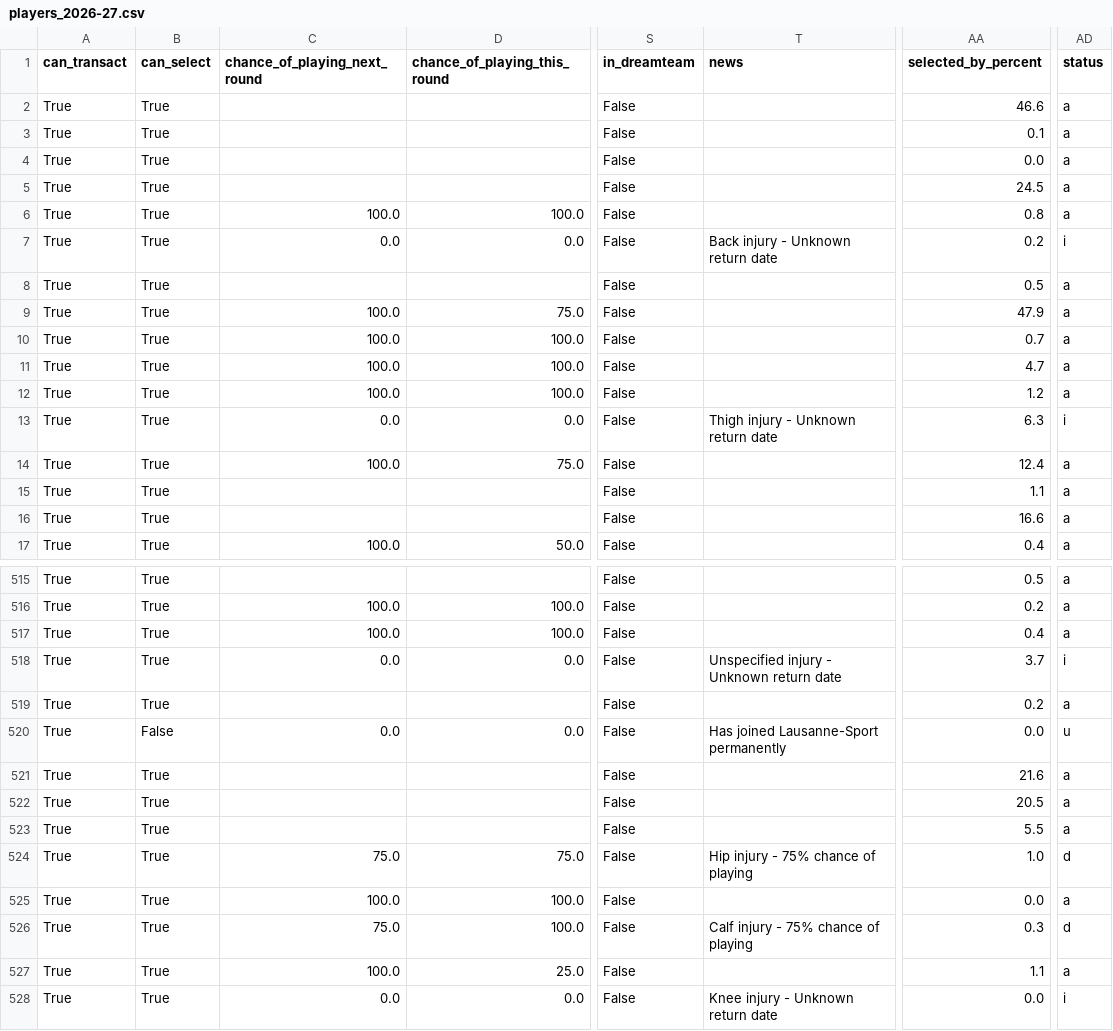
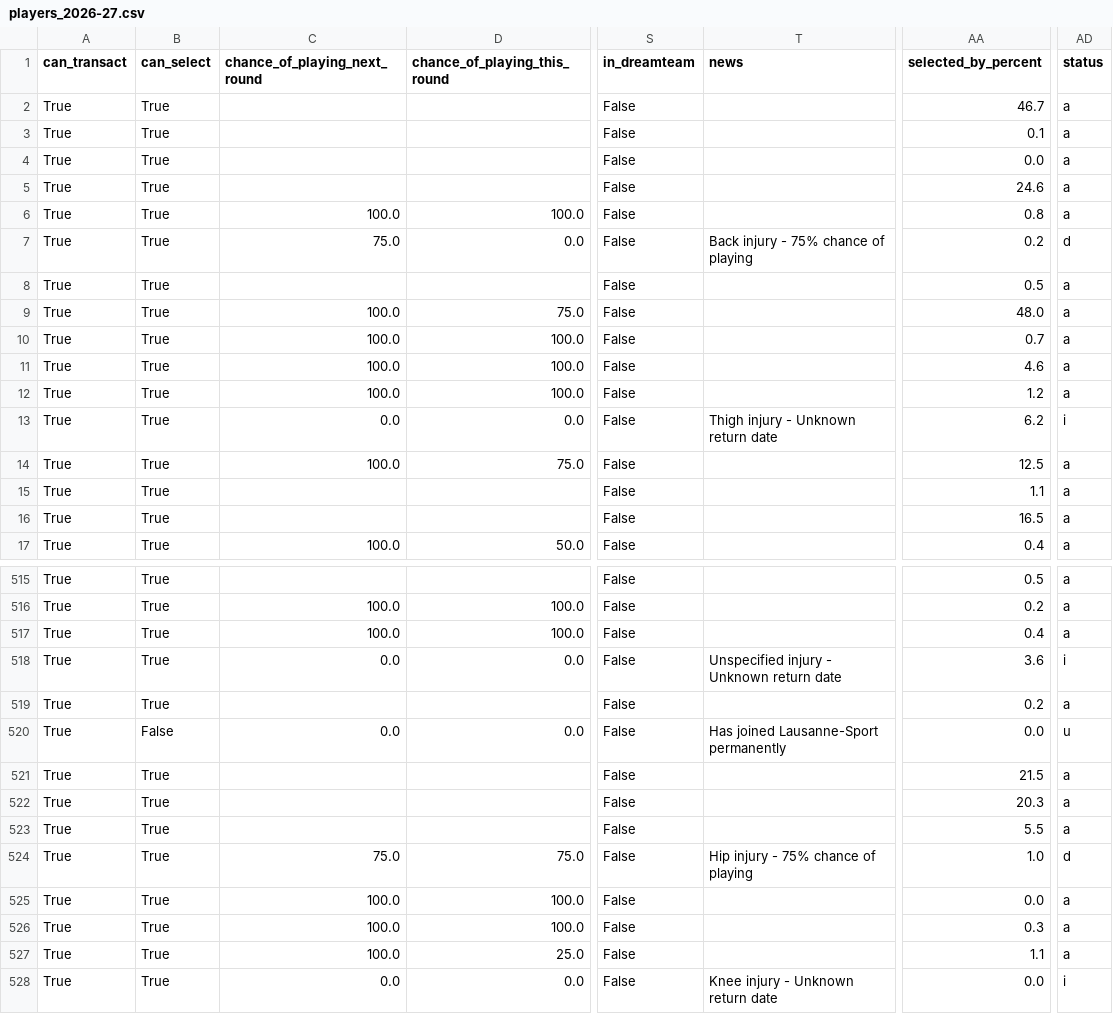
Before and after one commit to villajono/fpl-2026-27, a CSV file: data/raw/players_2026-27.csv, drawn as a sheet; only a part is shown, gaps mark what is left out; the diff covers the shown part only; the diff names each change by its address in the sheet, - before the commit and + after, or states it on an @@ line.

```diff
--- a/data/raw/players_2026-27.csv
+++ b/data/raw/players_2026-27.csv
-AA2 (selected_by_percent): 46.6
+AA2 (selected_by_percent): 46.7
-AA5 (selected_by_percent): 24.5
+AA5 (selected_by_percent): 24.6
-C7 (chance_of_playing_next_round): 0.0
+C7 (chance_of_playing_next_round): 75.0
-T7 (news): Back injury - Unknown return date
+T7 (news): Back injury - 75% chance of playing
-AD7 (status): i
+AD7 (status): d
-AA9 (selected_by_percent): 47.9
+AA9 (selected_by_percent): 48.0
-AA11 (selected_by_percent): 4.7
+AA11 (selected_by_percent): 4.6
-AA13 (selected_by_percent): 6.3
+AA13 (selected_by_percent): 6.2
-AA14 (selected_by_percent): 12.4
+AA14 (selected_by_percent): 12.5
-AA16 (selected_by_percent): 16.6
+AA16 (selected_by_percent): 16.5
-AA518 (selected_by_percent): 3.7
+AA518 (selected_by_percent): 3.6
-AA521 (selected_by_percent): 21.6
+AA521 (selected_by_percent): 21.5
-AA522 (selected_by_percent): 20.5
+AA522 (selected_by_percent): 20.3
-C526 (chance_of_playing_next_round): 75.0
+C526 (chance_of_playing_next_round): 100.0
-T526 (news): Calf injury - 75% chance of playing
+T526 (news): (empty)
-AD526 (status): d
+AD526 (status): a
```
Also changed, not shown: 87 edited cells elsewhere in this file, 6 other files.
